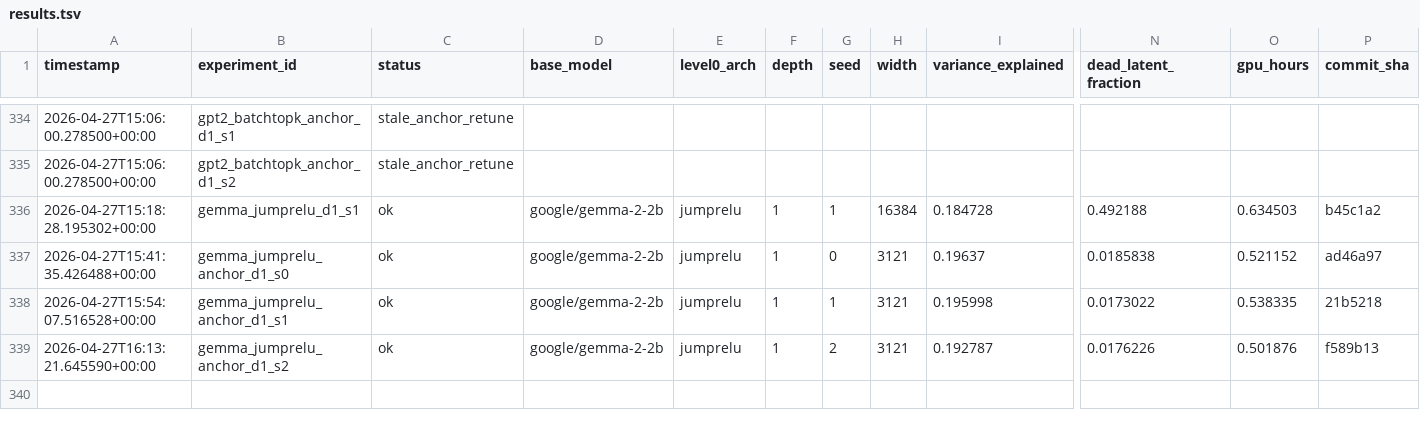
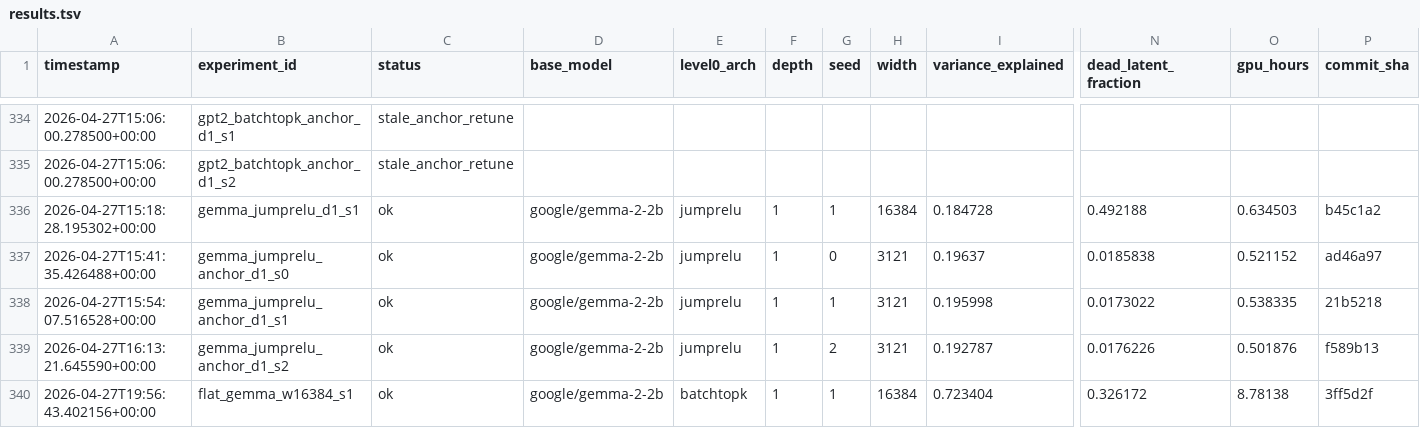
Before and after one commit to aragorn-w/sae-recursive-depth, a TSV file: experiments/results.tsv, drawn as a sheet; only a part is shown, gaps mark what is left out; rows hold the shown columns only; the diff names each change by its address in the sheet, - before the commit and + after, or states it on an @@ line.

Commit message:
[SAE-LOOP] flat_gemma_w16384_s1 complete VE=0.723404 PW-MCC=NA

```diff
--- a/experiments/results.tsv
+++ b/experiments/results.tsv
+row 340: 2026-04-27T19:56:43.402156+00:00 | flat_gemma_w16384_s1 | ok | google/gemma-2-2b | batchtopk | 1 | 1 | 16384 | 0.723404 | 0.326172 | 8.78138 | 3ff5d2f
```
Also changed, not shown: experiments/gates.tsv, 5 other files.
